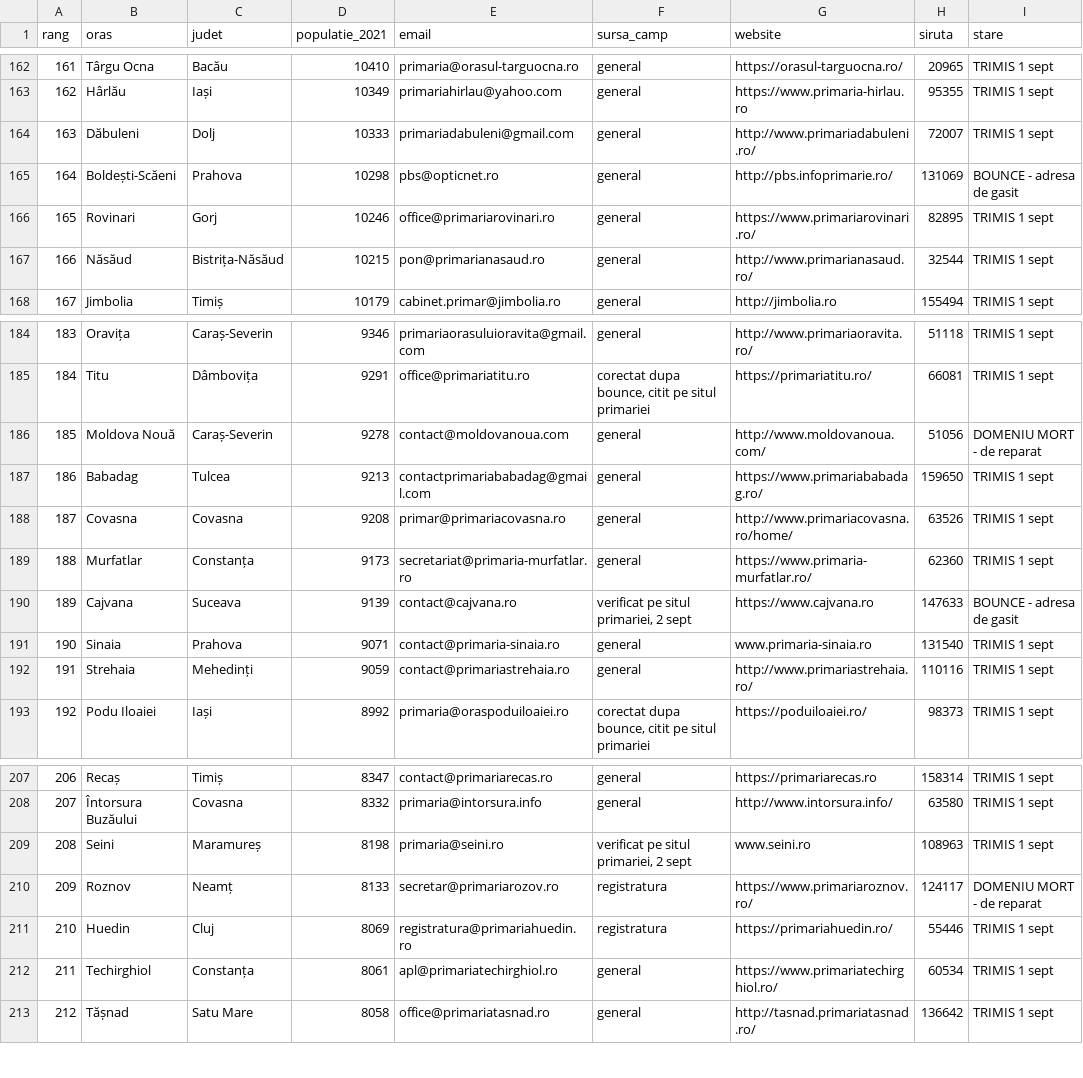
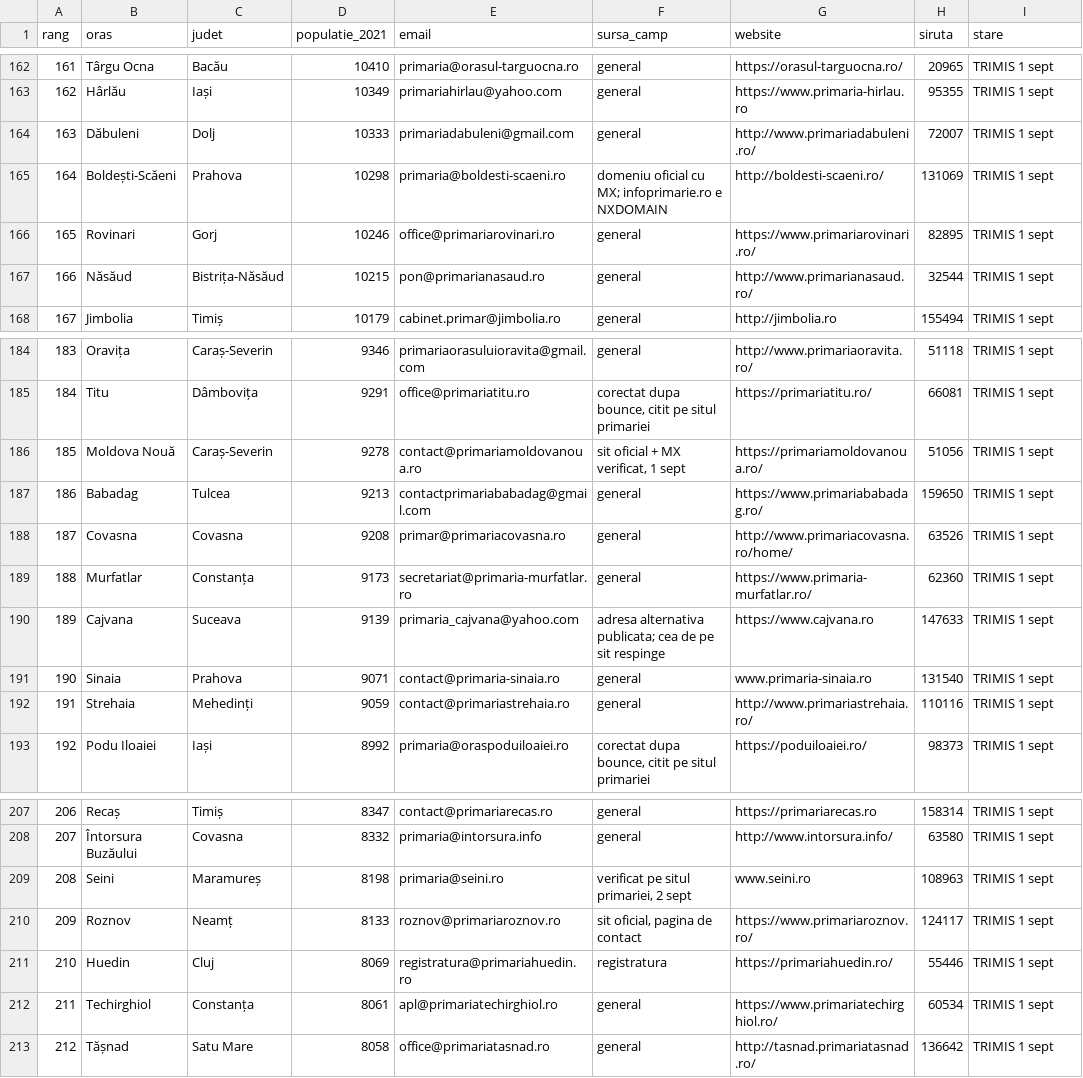
Before and after one commit to bogdanrotabo/rotabo, a CSV file: scripts/outreach/primarii200.csv, drawn as a sheet; only a part is shown, gaps mark what is left out.

```diff
--- a/scripts/outreach/primarii200.csv
+++ b/scripts/outreach/primarii200.csv
@@ -164,3 +164,3 @@ rang,oras,judet,populatie_2021,email,sursa_camp,website,siruta,stare
 163,Dăbuleni,Dolj,10333,primariadabuleni@gmail.com,general,http://www.primariadabuleni.ro/,72007,TRIMIS 1 sept
-164,Boldești-Scăeni,Prahova,10298,pbs@opticnet.ro,general,http://pbs.infoprimarie.ro/,131069,BOUNCE - adresa de gasit
+164,Boldești-Scăeni,Prahova,10298,primaria@boldesti-scaeni.ro,"domeniu oficial cu MX; infoprimarie.ro e NXDOMAIN",http://boldesti-scaeni.ro/,131069,TRIMIS 1 sept
 165,Rovinari,Gorj,10246,office@primariarovinari.ro,general,https://www.primariarovinari.ro/,82895,TRIMIS 1 sept
@@ -185,3 +185,3 @@ rang,oras,judet,populatie_2021,email,sursa_camp,website,siruta,stare
 184,Titu,Dâmbovița,9291,office@primariatitu.ro,"corectat dupa bounce, citit pe situl primariei",https://primariatitu.ro/,66081,TRIMIS 1 sept
-185,Moldova Nouă,Caraș-Severin,9278,contact@moldovanoua.com,general,http://www.moldovanoua.com/,51056,DOMENIU MORT - de reparat
+185,Moldova Nouă,Caraș-Severin,9278,contact@primariamoldovanoua.ro,"sit oficial + MX verificat, 1 sept",https://primariamoldovanoua.ro/,51056,TRIMIS 1 sept
 186,Babadag,Tulcea,9213,contactprimariababadag@gmail.com,general,https://www.primariababadag.ro/,159650,TRIMIS 1 sept
@@ -189,3 +189,3 @@ rang,oras,judet,populatie_2021,email,sursa_camp,website,siruta,stare
 188,Murfatlar,Constanța,9173,secretariat@primaria-murfatlar.ro,general,https://www.primaria-murfatlar.ro/,62360,TRIMIS 1 sept
-189,Cajvana,Suceava,9139,contact@cajvana.ro,"verificat pe situl primariei, 2 sept",https://www.cajvana.ro,147633,BOUNCE - adresa de gasit
+189,Cajvana,Suceava,9139,primaria_cajvana@yahoo.com,"adresa alternativa publicata; cea de pe sit respinge",https://www.cajvana.ro,147633,TRIMIS 1 sept
 190,Sinaia,Prahova,9071,contact@primaria-sinaia.ro,general,www.primaria-sinaia.ro,131540,TRIMIS 1 sept
@@ -209,3 +209,3 @@ rang,oras,judet,populatie_2021,email,sursa_camp,website,siruta,stare
 208,Seini,Maramureș,8198,primaria@seini.ro,"verificat pe situl primariei, 2 sept",www.seini.ro,108963,TRIMIS 1 sept
-209,Roznov,Neamț,8133,secretar@primariarozov.ro,registratura,https://www.primariaroznov.ro/,124117,DOMENIU MORT - de reparat
+209,Roznov,Neamț,8133,roznov@primariaroznov.ro,"sit oficial, pagina de contact",https://www.primariaroznov.ro/,124117,TRIMIS 1 sept
 210,Huedin,Cluj,8069,registratura@primariahuedin.ro,registratura,https://primariahuedin.ro/,55446,TRIMIS 1 sept
```
Also changed, not shown: 1 other file.
